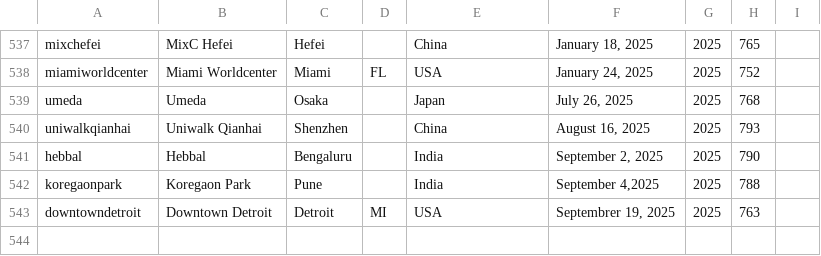
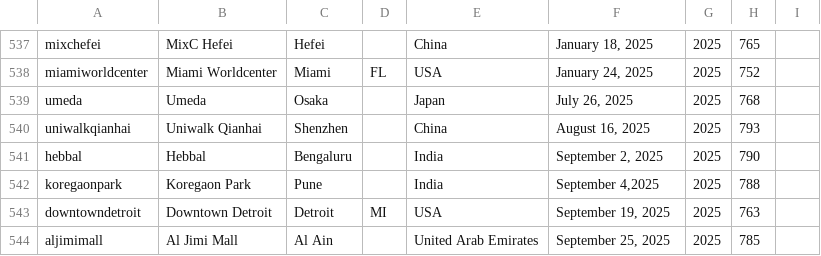
Before and after one commit to thomaspark/applestorefronts, a CSV file: stores.csv, drawn as a sheet; only a part is shown, gaps mark what is left out.

Commit message:
added aljimimall

```diff
--- a/stores.csv
+++ b/stores.csv
@@ -542,2 +542,3 @@ hebbal,Hebbal,Bengaluru,,India,"September 2, 2025",2025,790,
 koregaonpark,Koregaon Park,Pune,,India,"September 4,2025",2025,788,
-downtowndetroit,Downtown Detroit,Detroit,MI,USA,"Septembrer 19, 2025",2025,763,
+downtowndetroit,Downtown Detroit,Detroit,MI,USA,"September 19, 2025",2025,763,
+aljimimall,Al Jimi Mall,Al Ain,,United Arab Emirates,"September 25, 2025",2025,785,
```
